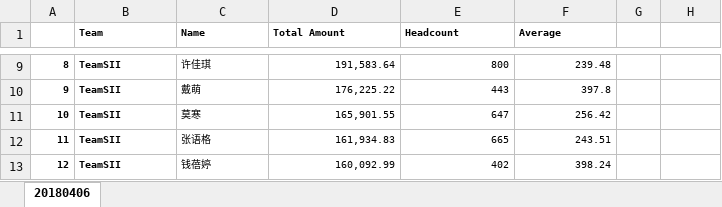
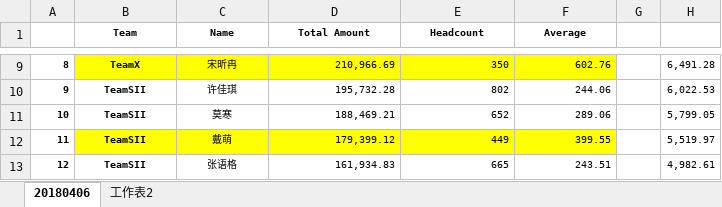
Before and after one commit to forever3615/SeineRiverRepository, an Excel workbook: Member_List/日记.xlsx, sheet 20180406, drawn as a sheet; only a part is shown, gaps mark what is left out; values as stored, in another font and other column widths than the file's, no borders; the diff covers the shown part only; the diff names each change by its address in the sheet, - before the commit and + after, or states it on an @@ line.

```diff
--- a/Member_List/日记.xlsx (sheet 20180406)
+++ b/Member_List/日记.xlsx (sheet 20180406)
+sheet tab: 工作表2
-B1:F1 alignment: left
+B1:F1 alignment: center
-B9:C13 alignment: left
+B9:C13 alignment: center
-B9 (Team): TeamSII
+B9 (Team): TeamX
-B9:F9 fill: none
+B9:F9 fill: #FFFF00
-C9 (Name): 许佳琪
+C9 (Name): 宋昕冉
-D9 (Total Amount): 191,583.64
+D9 (Total Amount): 210,966.69
-E9 (Headcount): 800
+E9 (Headcount): 350
-F9 (Average): 239.48
+F9 (Average): 602.76
-H9: (empty)
+H9: 6,491.28
-C10 (Name): 戴萌
+C10 (Name): 许佳琪
-D10 (Total Amount): 176,225.22
+D10 (Total Amount): 195,732.28
-E10 (Headcount): 443
+E10 (Headcount): 802
-F10 (Average): 397.8
+F10 (Average): 244.06
-H10: (empty)
+H10: 6,022.53
-D11 (Total Amount): 165,901.55
+D11 (Total Amount): 188,469.21
-E11 (Headcount): 647
+E11 (Headcount): 652
-F11 (Average): 256.42
+F11 (Average): 289.06
-H11: (empty)
+H11: 5,799.05
-B12:F12 fill: none
+B12:F12 fill: #FFFF00
-C12 (Name): 张语格
+C12 (Name): 戴萌
-D12 (Total Amount): 161,934.83
+D12 (Total Amount): 179,399.12
-E12 (Headcount): 665
+E12 (Headcount): 449
-F12 (Average): 243.51
+F12 (Average): 399.55
-H12: (empty)
+H12: 5,519.97
-C13 (Name): 钱蓓婷
+C13 (Name): 张语格
-D13 (Total Amount): 160,092.99
+D13 (Total Amount): 161,934.83
-E13 (Headcount): 402
+E13 (Headcount): 665
-F13 (Average): 398.24
+F13 (Average): 243.51
-H13: (empty)
+H13: 4,982.61
```
Also changed, not shown: 166 edited cells and cell formats elsewhere in this sheet, 1 other file.
